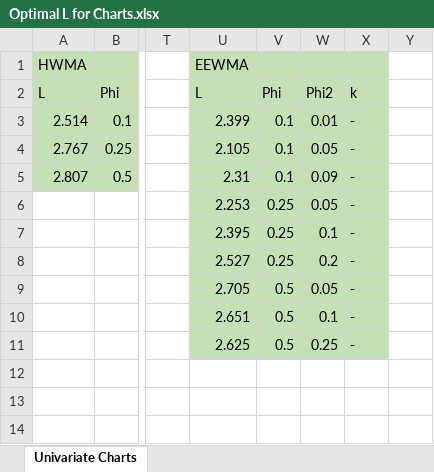
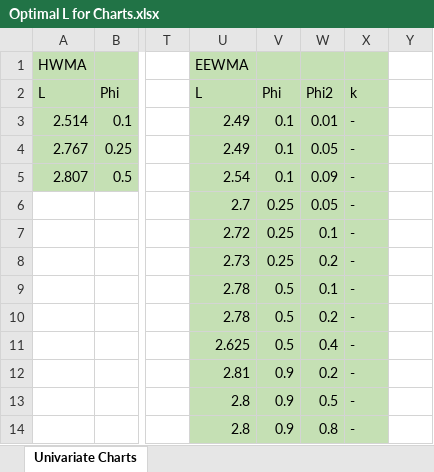
Before and after one commit to Luke-Pieters/Masters_research, an Excel workbook: results/Optimal L for Charts.xlsx, sheet Univariate Charts, drawn as a sheet; only a part is shown, gaps mark what is left out; values as stored, in another font and other column widths than the file's, no borders; the diff names each change by its address in the sheet, - before the commit and + after, or states it on an @@ line.

Commit message:
changed L values to be saved in json files

```diff
--- a/results/Optimal L for Charts.xlsx (sheet Univariate Charts)
+++ b/results/Optimal L for Charts.xlsx (sheet Univariate Charts)
-U3: 2.399
+U3: 2.49
-U4: 2.105
+U4: 2.49
-U5: 2.31
+U5: 2.54
-U6: 2.253
+U6: 2.7
-U7: 2.395
+U7: 2.72
-U8: 2.527
+U8: 2.73
-U9: 2.705
+U9: 2.78
-W9: 0.05
+W9: 0.1
-U10: 2.651
+U10: 2.78
-W10: 0.1
+W10: 0.2
-W11: 0.25
+W11: 0.4
-U12: (empty)
+U12: 2.81
-U12:X14 fill: none
+U12:X14 fill: #C5E0B4
-V12:V14: (empty)
+V12:V14: 0.9
-W12: (empty)
+W12: 0.2
-X12:X14: (empty)
+X12:X14: -
-U13:U14: (empty)
+U13:U14: 2.8
-W13: (empty)
+W13: 0.5
-W14: (empty)
+W14: 0.8
```
Also changed, not shown: 12 other files.
